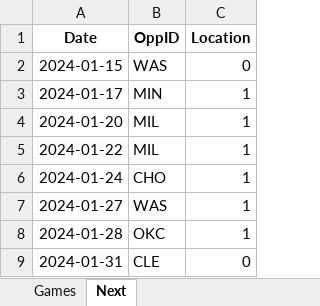
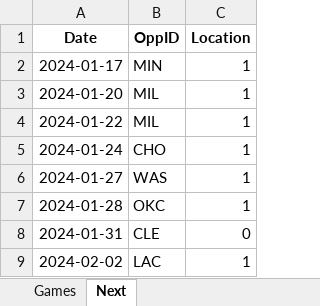
Before and after one commit to marioutiel/TFG, an Excel workbook: data/CurrentSeason/DET.xlsx, sheet Next, drawn as a sheet; only a part is shown; the shorter side is filled out with more unchanged rows; values as stored, in another font and other column widths than the file's, no borders; the diff names each change by its address in the sheet, - before the commit and + after, or states it on an @@ line.

```diff
--- a/data/CurrentSeason/DET.xlsx (sheet Next)
+++ b/data/CurrentSeason/DET.xlsx (sheet Next)
-row 2: 2024-01-15 | WAS | 0
```
Also changed, not shown: sheet Games, data/CurrentSeason/BRK.xlsx, data/CurrentSeason/HOU.xlsx, 28 other files.
